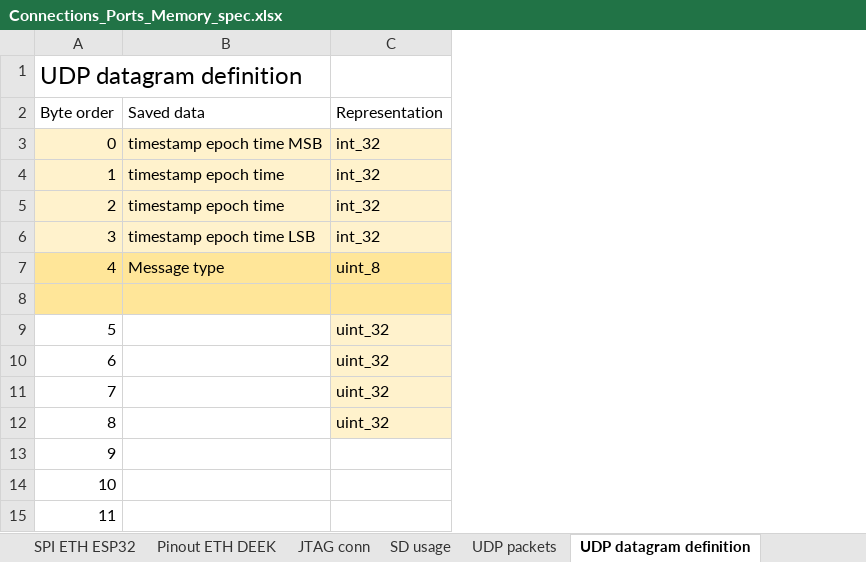
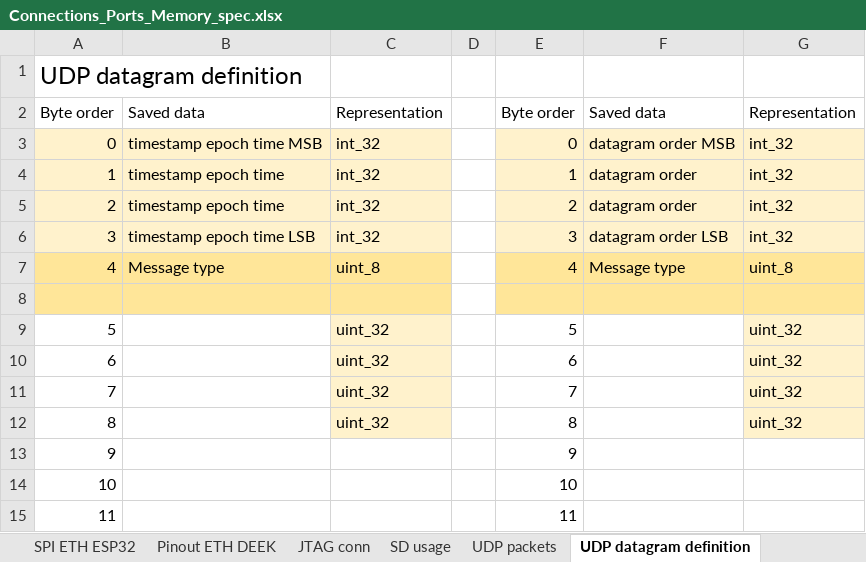
Before and after one commit to Yourigh/FRA_Sensor_platform, an Excel workbook: 1-SystemDocs/Connections_Ports_Memory_spec.xlsx, sheet UDP datagram definition, drawn as a sheet; values as stored, in another font and other column widths than the file's, no borders; the diff names each change by its address in the sheet, - before the commit and + after, or states it on an @@ line.

```diff
--- a/1-SystemDocs/Connections_Ports_Memory_spec.xlsx (sheet UDP datagram definition)
+++ b/1-SystemDocs/Connections_Ports_Memory_spec.xlsx (sheet UDP datagram definition)
+column D, empty
+column E, rows 2-15: Byte order | 0 | 1 | 2 | 3 | 4 |  | 5 | 6 | 7 | 8 | 9 | 10 | 11
+column F, rows 2-7: Saved data | datagram order MSB | datagram order | datagram order | datagram order LSB | Message type
+column G, rows 2-12: Representation | int_32 | int_32 | int_32 | int_32 | uint_8 |  | uint_32 | uint_32 | uint_32 | uint_32
```
Also changed, not shown: other sheet tabs, charts or pictures, 10 other files.
